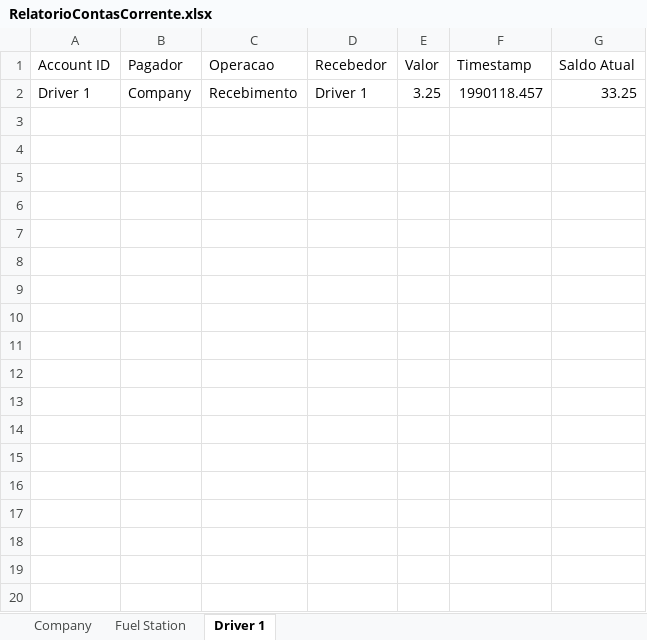
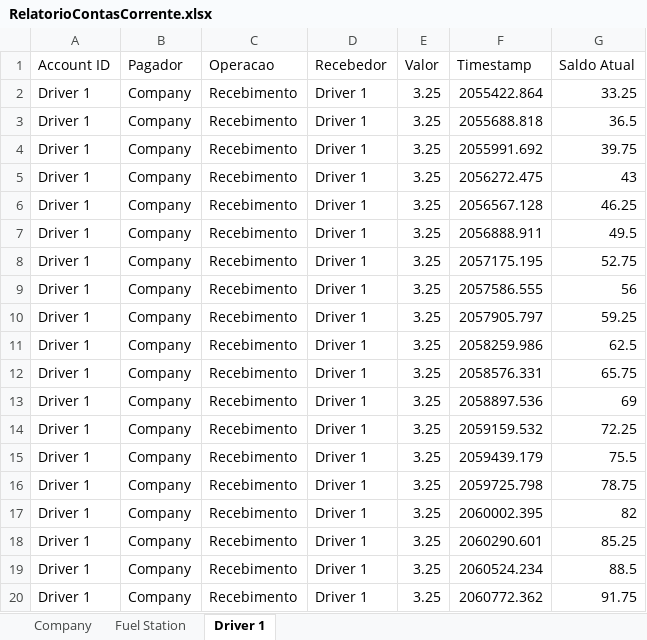
Before and after one commit to MarquinhoCF/Avaliacao_2-Automacao_Avancada, an Excel workbook: RelatorioContasCorrente.xlsx, sheet Driver 1, drawn as a sheet; only a part is shown; values as stored, in another font and other column widths than the file's, no borders; the diff covers the shown part only; the diff names each change by its address in the sheet, - before the commit and + after, or states it on an @@ line.

```diff
--- a/RelatorioContasCorrente.xlsx (sheet Driver 1)
+++ b/RelatorioContasCorrente.xlsx (sheet Driver 1)
-F2 (Timestamp): 1990118.457
+F2 (Timestamp): 2055422.864
+row 3: Driver 1 | Company | Recebimento | Driver 1 | 3.25 | 2055688.818 | 36.5
+row 4: Driver 1 | Company | Recebimento | Driver 1 | 3.25 | 2055991.692 | 39.75
+row 5: Driver 1 | Company | Recebimento | Driver 1 | 3.25 | 2056272.475 | 43
+row 6: Driver 1 | Company | Recebimento | Driver 1 | 3.25 | 2056567.128 | 46.25
+row 7: Driver 1 | Company | Recebimento | Driver 1 | 3.25 | 2056888.911 | 49.5
+row 8: Driver 1 | Company | Recebimento | Driver 1 | 3.25 | 2057175.195 | 52.75
+row 9: Driver 1 | Company | Recebimento | Driver 1 | 3.25 | 2057586.555 | 56
+row 10: Driver 1 | Company | Recebimento | Driver 1 | 3.25 | 2057905.797 | 59.25
+row 11: Driver 1 | Company | Recebimento | Driver 1 | 3.25 | 2058259.986 | 62.5
+row 12: Driver 1 | Company | Recebimento | Driver 1 | 3.25 | 2058576.331 | 65.75
+row 13: Driver 1 | Company | Recebimento | Driver 1 | 3.25 | 2058897.536 | 69
+row 14: Driver 1 | Company | Recebimento | Driver 1 | 3.25 | 2059159.532 | 72.25
+row 15: Driver 1 | Company | Recebimento | Driver 1 | 3.25 | 2059439.179 | 75.5
+row 16: Driver 1 | Company | Recebimento | Driver 1 | 3.25 | 2059725.798 | 78.75
+row 17: Driver 1 | Company | Recebimento | Driver 1 | 3.25 | 2060002.395 | 82
+row 18: Driver 1 | Company | Recebimento | Driver 1 | 3.25 | 2060290.601 | 85.25
+row 19: Driver 1 | Company | Recebimento | Driver 1 | 3.25 | 2060524.234 | 88.5
+row 20: Driver 1 | Company | Recebimento | Driver 1 | 3.25 | 2060772.362 | 91.75
```
Also changed, not shown: 176 added rows elsewhere in this sheet, sheet Company, sheet Fuel Station, ReconciliationReport.xlsx, RelatorioCarros.xlsx, 8 other files.
